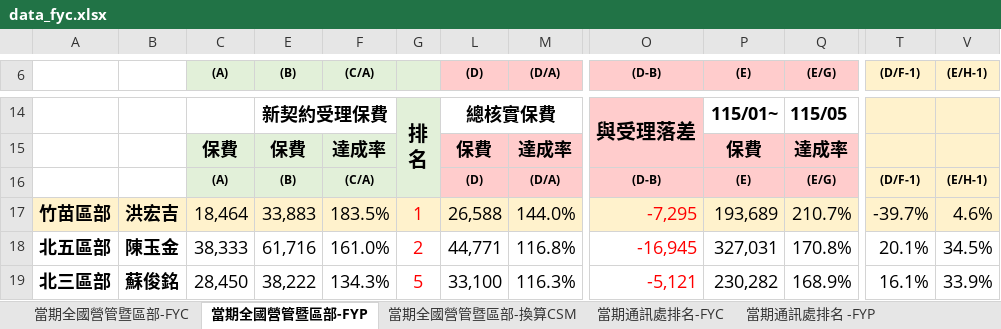
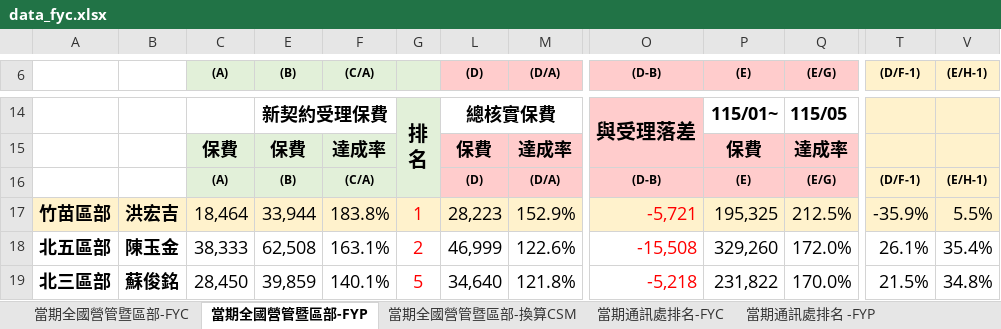
Before and after one commit to nehemiah1205/fubon-dashboard, an Excel workbook: data_fyc.xlsx, sheet 當期全國營管暨區部-FYP, drawn as a sheet; only a part is shown, gaps mark what is left out; values as stored, in another font and other column widths than the file's, no borders; charts and pictures and conditional formats not drawn; the diff covers the shown part only; the diff names each change by its address in the sheet, - before the commit and + after, or states it on an @@ line.

```diff
--- a/data_fyc.xlsx (sheet 當期全國營管暨區部-FYP)
+++ b/data_fyc.xlsx (sheet 當期全國營管暨區部-FYP)
-E17 ((B)): 33,883
+E17 ((B)): 33,944
-F17 ((C/A)): 183.5%
+F17 ((C/A)): 183.8%
-L17 ((D)): 26,588
+L17 ((D)): 28,223
-M17 ((D/A)): 144.0%
+M17 ((D/A)): 152.9%
-O17 ((D-B)): -7,295
+O17 ((D-B)): -5,721
-P17 ((E)): 193,689
+P17 ((E)): 195,325
-Q17 ((E/G)): 210.7%
+Q17 ((E/G)): 212.5%
-T17 ((D/F-1)): -39.7%
+T17 ((D/F-1)): -35.9%
-V17 ((E/H-1)): 4.6%
+V17 ((E/H-1)): 5.5%
-E18 ((B)): 61,716
+E18 ((B)): 62,508
-F18 ((C/A)): 161.0%
+F18 ((C/A)): 163.1%
-L18 ((D)): 44,771
+L18 ((D)): 46,999
-M18 ((D/A)): 116.8%
+M18 ((D/A)): 122.6%
-O18 ((D-B)): -16,945
+O18 ((D-B)): -15,508
-P18 ((E)): 327,031
+P18 ((E)): 329,260
-Q18 ((E/G)): 170.8%
+Q18 ((E/G)): 172.0%
-T18 ((D/F-1)): 20.1%
+T18 ((D/F-1)): 26.1%
-V18 ((E/H-1)): 34.5%
+V18 ((E/H-1)): 35.4%
-E19 ((B)): 38,222
+E19 ((B)): 39,859
-F19 ((C/A)): 134.3%
+F19 ((C/A)): 140.1%
-L19 ((D)): 33,100
+L19 ((D)): 34,640
-M19 ((D/A)): 116.3%
+M19 ((D/A)): 121.8%
-O19 ((D-B)): -5,121
+O19 ((D-B)): -5,218
-P19 ((E)): 230,282
+P19 ((E)): 231,822
-Q19 ((E/G)): 168.9%
+Q19 ((E/G)): 170.0%
-T19 ((D/F-1)): 16.1%
+T19 ((D/F-1)): 21.5%
-V19 ((E/H-1)): 33.9%
+V19 ((E/H-1)): 34.8%
```
Also changed, not shown: 4 added rows, 4 removed rows, 160 edited cells and cell formats elsewhere in this sheet, sheet 個人排名_FYC, sheet 當期通訊處排名-FYC, sheet 當期通訊處排名-換算CSM, sheet 當期通訊處排名 -FYP, sheet 當期全國營管暨區部-FYC, sheet 當期全國營管暨區部-換算CSM, hidden cells, charts or pictures, data_kpi.xlsm.
